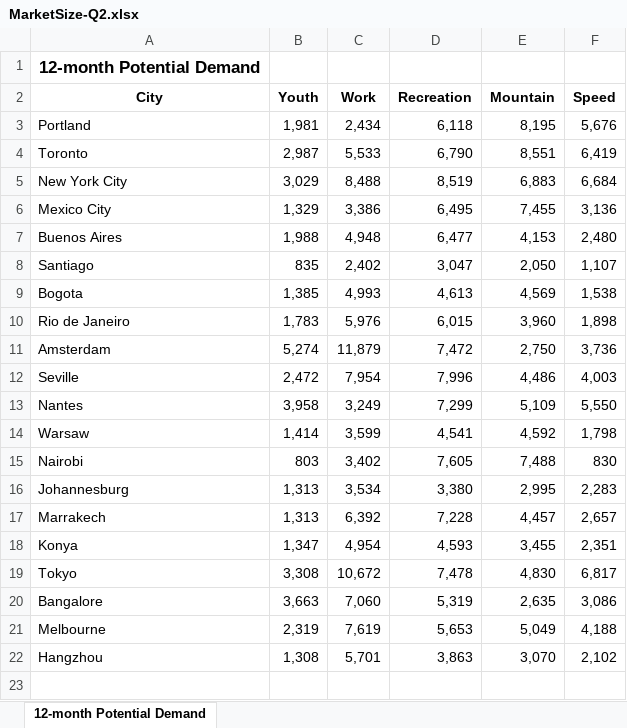
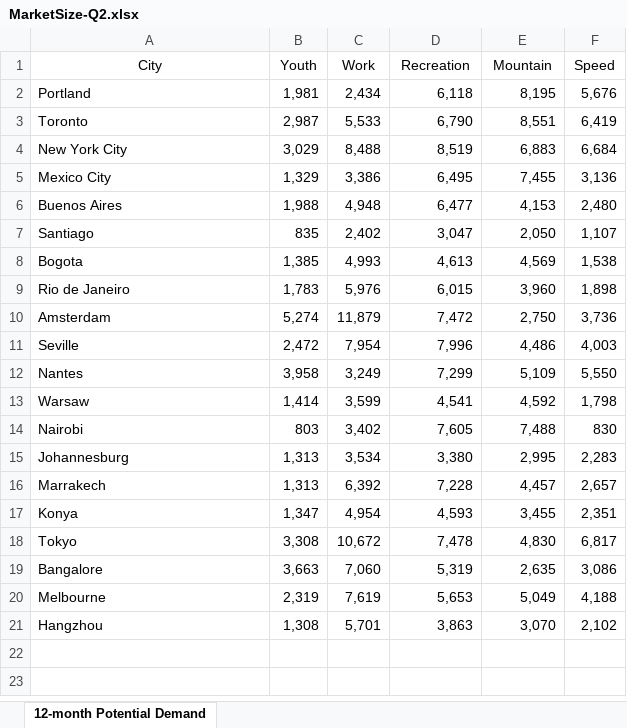
Before and after one commit to jyotendra/g15-deakin-capstone-23, an Excel workbook: sheets/qtr_2/MarketSize-Q2.xlsx, sheet 12-month Potential Demand, drawn as a sheet; values as stored, in another font and other column widths than the file's, no borders; removed rows and columns are numbered as before the commit, all else as after; the diff names each change by its address in the sheet, - before the commit and + after, or states it on an @@ line.

```diff
--- a/sheets/qtr_2/MarketSize-Q2.xlsx (sheet 12-month Potential Demand)
+++ b/sheets/qtr_2/MarketSize-Q2.xlsx (sheet 12-month Potential Demand)
-row 1: 12-month Potential Demand
-A1:F1 bold: on
+A1:F1 bold: off
-row 23: End of Worksheet
```
Also changed, not shown: sheets/qtr_2/PriceWillingToPay-Q2.xlsx, 5 other files.
